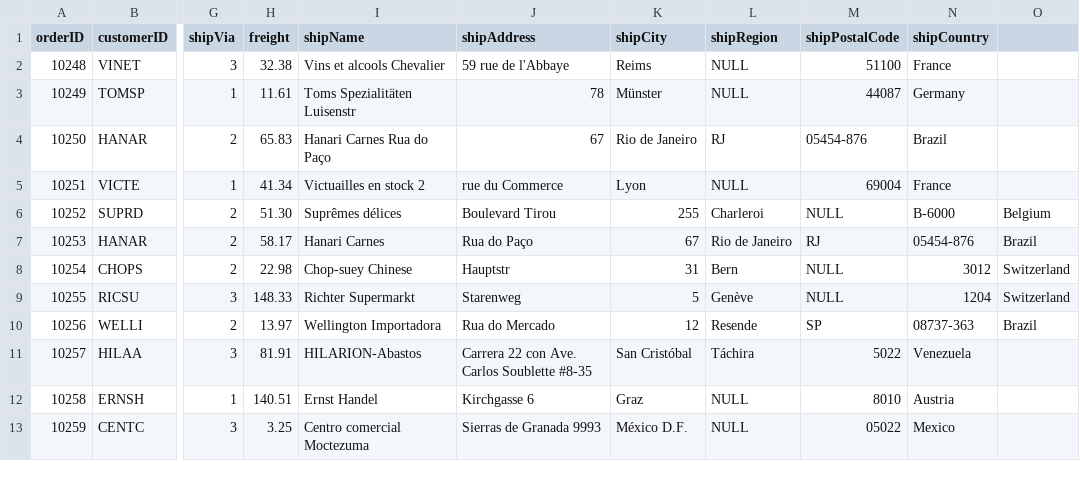
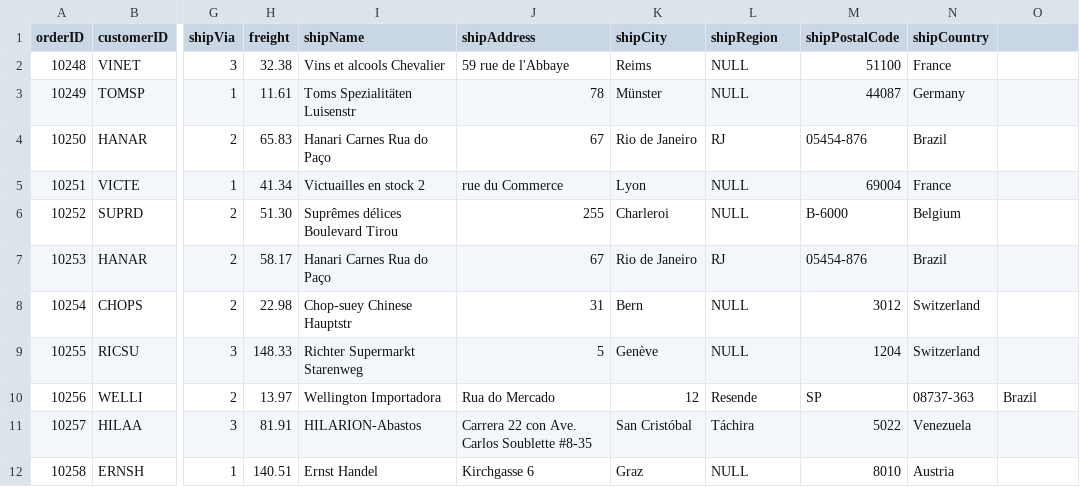
Before and after one commit to carlosrobertodevops/northwind-neo4j, a CSV file: data/orders.csv, drawn as a sheet; only a part is shown, gaps mark what is left out; the shorter side is filled out with more unchanged rows; the diff names each change by its address in the sheet, - before the commit and + after, or states it on an @@ line.

Commit message:
Update orders.csv

```diff
--- a/data/orders.csv
+++ b/data/orders.csv
-I6 (shipName): Suprêmes délices
+I6 (shipName): Suprêmes délices Boulevard Tirou
-J6 (shipAddress): Boulevard Tirou
+J6 (shipAddress): 255
-K6 (shipCity): 255
+K6 (shipCity): Charleroi
-L6 (shipRegion): Charleroi
+L6 (shipRegion): NULL
-M6 (shipPostalCode): NULL
+M6 (shipPostalCode): B-6000
-N6 (shipCountry): B-6000
+N6 (shipCountry): Belgium
-O6: Belgium
+O6: (empty)
-I7 (shipName): Hanari Carnes
+I7 (shipName): Hanari Carnes Rua do Paço
-J7 (shipAddress): Rua do Paço
+J7 (shipAddress): 67
-K7 (shipCity): 67
+K7 (shipCity): Rio de Janeiro
-L7 (shipRegion): Rio de Janeiro
+L7 (shipRegion): RJ
-M7 (shipPostalCode): RJ
+M7 (shipPostalCode): 05454-876
-N7 (shipCountry): 05454-876
+N7 (shipCountry): Brazil
-O7: Brazil
+O7: (empty)
-I8 (shipName): Chop-suey Chinese
+I8 (shipName): Chop-suey Chinese Hauptstr
-J8 (shipAddress): Hauptstr
+J8 (shipAddress): 31
-K8 (shipCity): 31
+K8 (shipCity): Bern
-L8 (shipRegion): Bern
+L8 (shipRegion): NULL
-M8 (shipPostalCode): NULL
+M8 (shipPostalCode): 3012
-N8 (shipCountry): 3012
+N8 (shipCountry): Switzerland
-O8:O9: Switzerland
+O8:O9: (empty)
-I9 (shipName): Richter Supermarkt
+I9 (shipName): Richter Supermarkt Starenweg
-J9 (shipAddress): Starenweg
+J9 (shipAddress): 5
-K9 (shipCity): 5
+K9 (shipCity): Genève
-L9 (shipRegion): Genève
+L9 (shipRegion): NULL
-M9 (shipPostalCode): NULL
+M9 (shipPostalCode): 1204
-N9 (shipCountry): 1204
+N9 (shipCountry): Switzerland
```
